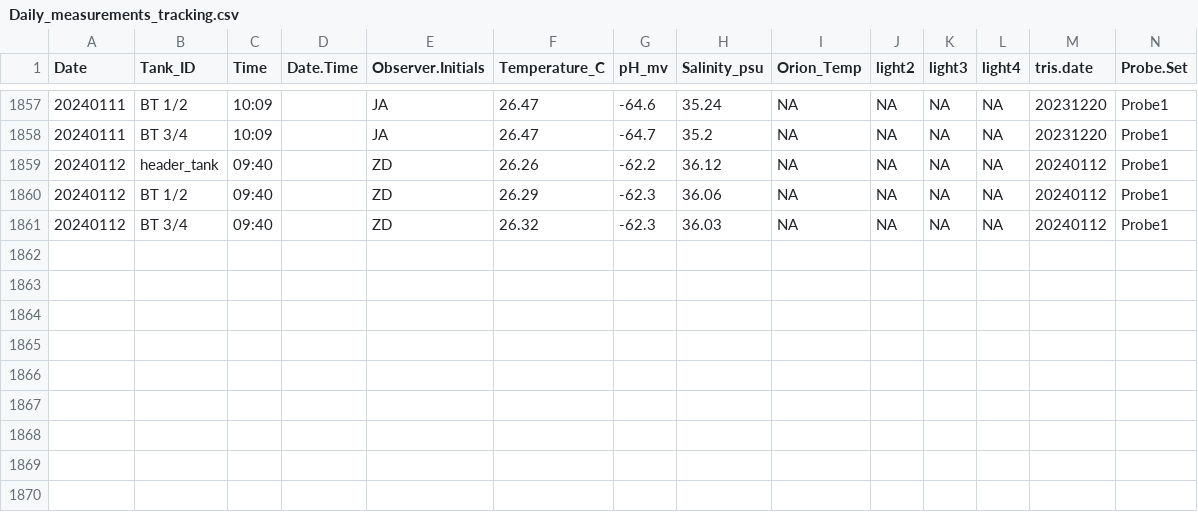
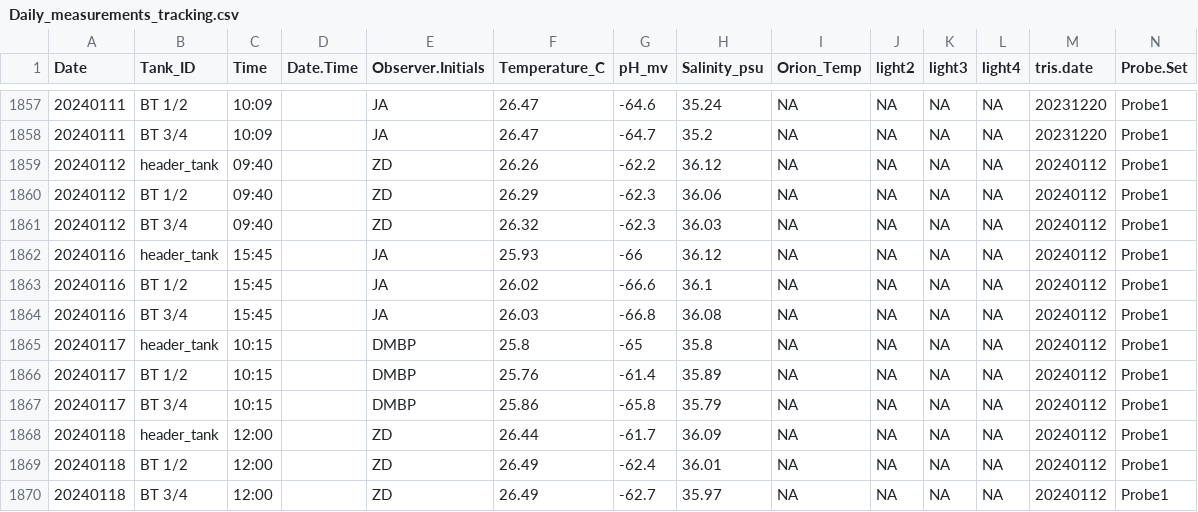
Before and after one commit to Putnam-Lab/CBLS_Wetlab, a CSV file: Data/Daily_measurements_tracking.csv, drawn as a sheet; only a part is shown, gaps mark what is left out; rows hold the shown columns only; the diff names each change by its address in the sheet, - before the commit and + after, or states it on an @@ line.

```diff
--- a/Data/Daily_measurements_tracking.csv
+++ b/Data/Daily_measurements_tracking.csv
+row 1862: 20240116 | header_tank | 15:45 |  | JA | 25.93 | -66 | 36.12 | NA | NA | NA | NA | 20240112 | Probe1
+row 1863: 20240116 | BT 1/2 | 15:45 |  | JA | 26.02 | -66.6 | 36.1 | NA | NA | NA | NA | 20240112 | Probe1
+row 1864: 20240116 | BT 3/4 | 15:45 |  | JA | 26.03 | -66.8 | 36.08 | NA | NA | NA | NA | 20240112 | Probe1
+row 1865: 20240117 | header_tank | 10:15 |  | DMBP | 25.8 | -65 | 35.8 | NA | NA | NA | NA | 20240112 | Probe1
+row 1866: 20240117 | BT 1/2 | 10:15 |  | DMBP | 25.76 | -61.4 | 35.89 | NA | NA | NA | NA | 20240112 | Probe1
+row 1867: 20240117 | BT 3/4 | 10:15 |  | DMBP | 25.86 | -65.8 | 35.79 | NA | NA | NA | NA | 20240112 | Probe1
+row 1868: 20240118 | header_tank | 12:00 |  | ZD | 26.44 | -61.7 | 36.09 | NA | NA | NA | NA | 20240112 | Probe1
+row 1869: 20240118 | BT 1/2 | 12:00 |  | ZD | 26.49 | -62.4 | 36.01 | NA | NA | NA | NA | 20240112 | Probe1
+row 1870: 20240118 | BT 3/4 | 12:00 |  | ZD | 26.49 | -62.7 | 35.97 | NA | NA | NA | NA | 20240112 | Probe1
```
Also changed, not shown: 2 other files.
